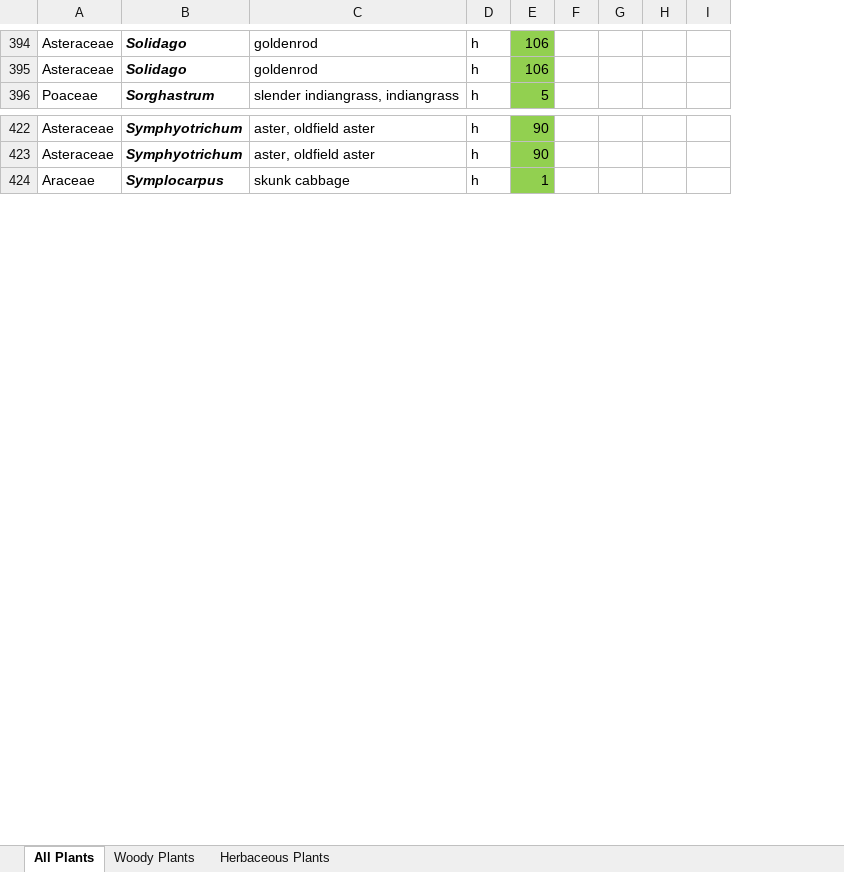
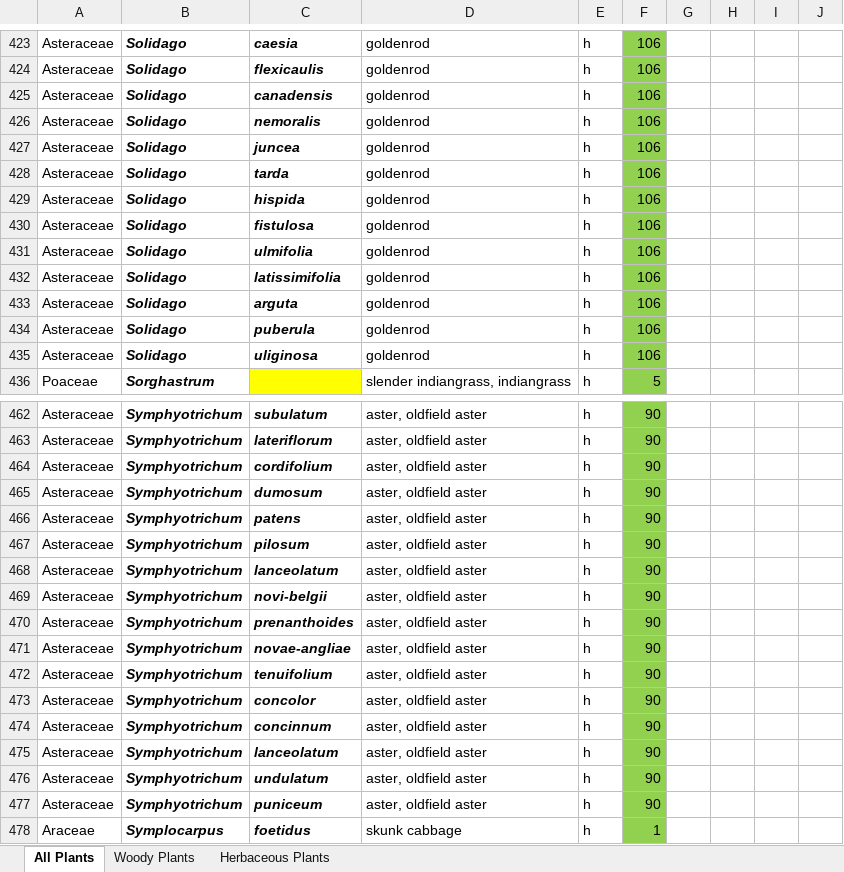
Before and after one commit to ishikagovil/LepScape, an Excel workbook: src/main/resources/lepdata1.xlsx, sheet All Plants, drawn as a sheet; only a part is shown, gaps mark what is left out; values as stored, in another font and other column widths than the file's, no borders; charts and pictures not drawn; rows hold the shown columns only; the diff covers the shown part only; the diff names each change by its address in the sheet, - before the commit and + after, or states it on an @@ line.

```diff
--- a/src/main/resources/lepdata1.xlsx (sheet All Plants)
+++ b/src/main/resources/lepdata1.xlsx (sheet All Plants)
+column C, rows 423-424: caesia | flexicaulis; rows 462-463: subulatum | lateriflorum; row 478: foetidus
+row 425: Asteraceae | Solidago | canadensis | goldenrod | h | 106
+row 426: Asteraceae | Solidago | nemoralis | goldenrod | h | 106
+row 427: Asteraceae | Solidago | juncea | goldenrod | h | 106
+row 428: Asteraceae | Solidago | tarda | goldenrod | h | 106
+row 429: Asteraceae | Solidago | hispida | goldenrod | h | 106
+row 430: Asteraceae | Solidago | fistulosa | goldenrod | h | 106
+row 431: Asteraceae | Solidago | ulmifolia | goldenrod | h | 106
+row 432: Asteraceae | Solidago | latissimifolia | goldenrod | h | 106
+row 433: Asteraceae | Solidago | arguta | goldenrod | h | 106
+row 434: Asteraceae | Solidago | puberula | goldenrod | h | 106
+row 435: Asteraceae | Solidago | uliginosa | goldenrod | h | 106
+row 464: Asteraceae | Symphyotrichum | cordifolium | aster, oldfield aster | h | 90
+row 465: Asteraceae | Symphyotrichum | dumosum | aster, oldfield aster | h | 90
+row 466: Asteraceae | Symphyotrichum | patens | aster, oldfield aster | h | 90
+row 467: Asteraceae | Symphyotrichum | pilosum | aster, oldfield aster | h | 90
+row 468: Asteraceae | Symphyotrichum | lanceolatum | aster, oldfield aster | h | 90
+row 469: Asteraceae | Symphyotrichum | novi-belgii | aster, oldfield aster | h | 90
+row 470: Asteraceae | Symphyotrichum | prenanthoides | aster, oldfield aster | h | 90
+row 471: Asteraceae | Symphyotrichum | novae-angliae | aster, oldfield aster | h | 90
+row 472: Asteraceae | Symphyotrichum | tenuifolium | aster, oldfield aster | h | 90
+row 473: Asteraceae | Symphyotrichum | concolor | aster, oldfield aster | h | 90
+row 474: Asteraceae | Symphyotrichum | concinnum | aster, oldfield aster | h | 90
+row 475: Asteraceae | Symphyotrichum | lanceolatum | aster, oldfield aster | h | 90
+row 476: Asteraceae | Symphyotrichum | undulatum | aster, oldfield aster | h | 90
+row 477: Asteraceae | Symphyotrichum | puniceum | aster, oldfield aster | h | 90
```
Also changed, not shown: 32 added rows and 1 edited cell elsewhere in this sheet, charts or pictures, 4 other files.
